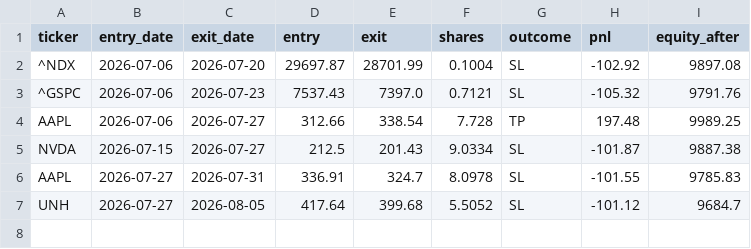
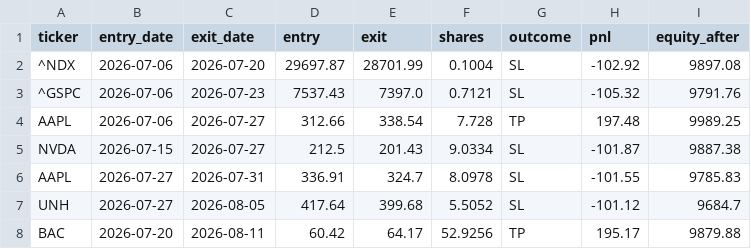
Before and after one commit to marcelbodenhamtamarit-blip/automatic-trading, a CSV file: trades_paper.csv, drawn as a sheet; the diff names each change by its address in the sheet, - before the commit and + after, or states it on an @@ line.

Commit message:
Estado paper trading 2026-08-11

```diff
--- a/trades_paper.csv
+++ b/trades_paper.csv
+row 8: BAC | 2026-07-20 | 2026-08-11 | 60.42 | 64.17 | 52.9256 | TP | 195.17 | 9879.88
```
Also changed, not shown: 1 other file.
